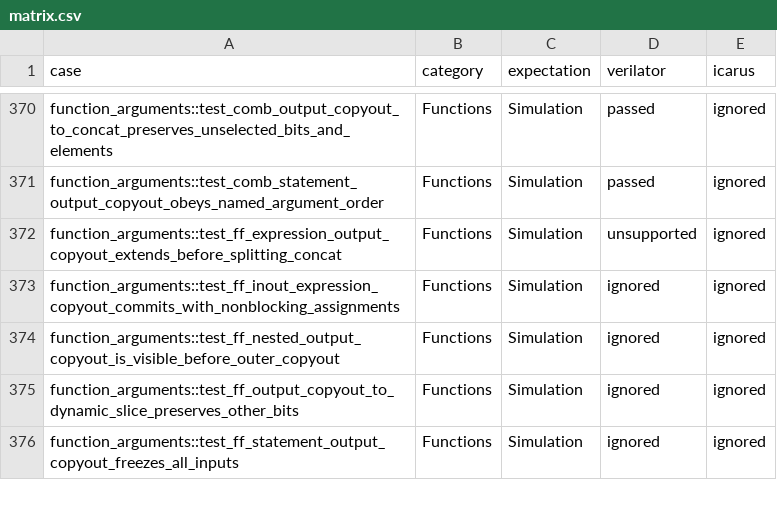
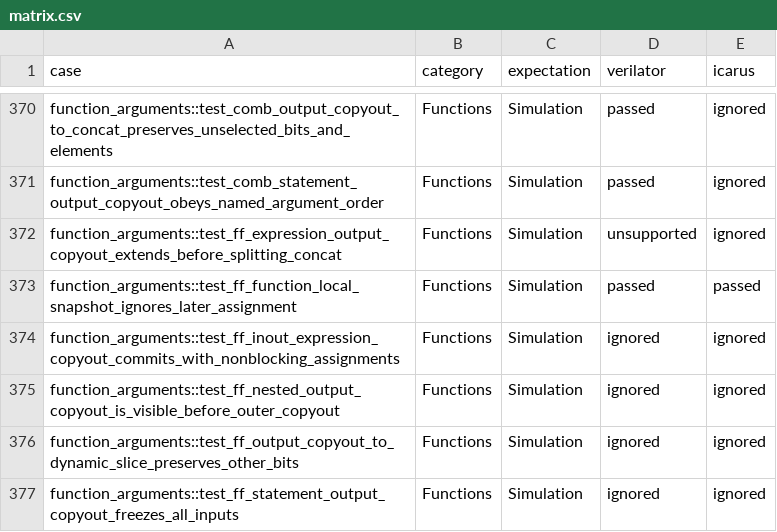
Before and after one commit to celox-sim/celox, a CSV file: crates/celox-test-suite-veryl/verification/matrix.csv, drawn as a sheet; only a part is shown, gaps mark what is left out; the diff names each change by its address in the sheet, - before the commit and + after, or states it on an @@ line.

Commit message:
fix(veryl): keep FF function snapshots from rereading later assignments
FF function lowering records each assignment's right-hand side after
substituting the current state, then re-expanded that stored value
against the state at the read. A variable still unassigned when copied,
such as a mutable local or output formal, was therefore read with its
later value: prev = t; t = x; return prev; returned x instead of 0.
Return the stored value as captured.

hwverify carried this fix as a patch on its pinned Celox.

```diff
--- a/crates/celox-test-suite-veryl/verification/matrix.csv
+++ b/crates/celox-test-suite-veryl/verification/matrix.csv
+row 373: function_arguments::test_ff_function_local_snapshot_ignores_later_assignment | Functions | Simulation | passed | passed
```
Also changed, not shown: 8 other files.
